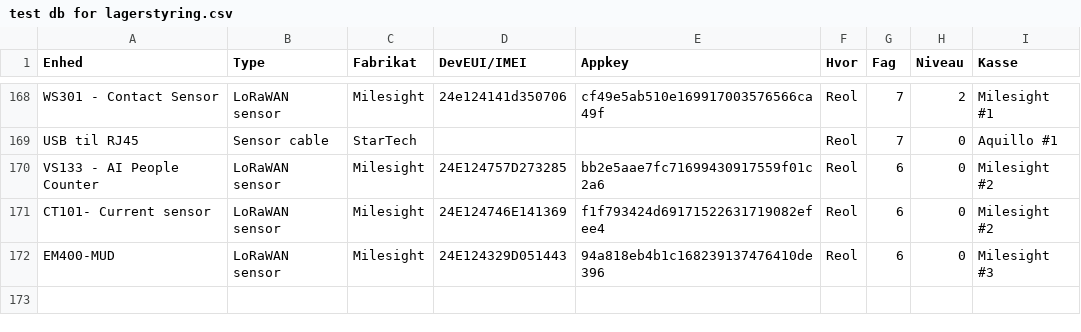
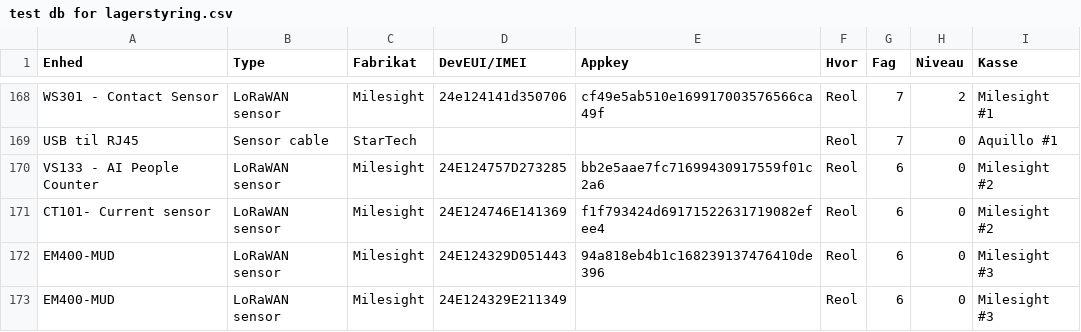
Before and after one commit to miniib/svg-files, a CSV file: test db for lagerstyring.csv, drawn as a sheet; only a part is shown, gaps mark what is left out; the diff names each change by its address in the sheet, - before the commit and + after, or states it on an @@ line.

Commit message:
Opdater lagerstyring CSV

```diff
--- a/test db for lagerstyring.csv
+++ b/test db for lagerstyring.csv
+row 173: EM400-MUD | LoRaWAN sensor | Milesight | 24E124329E211349 |  | Reol | 6 | 0 | Milesight #3
```
